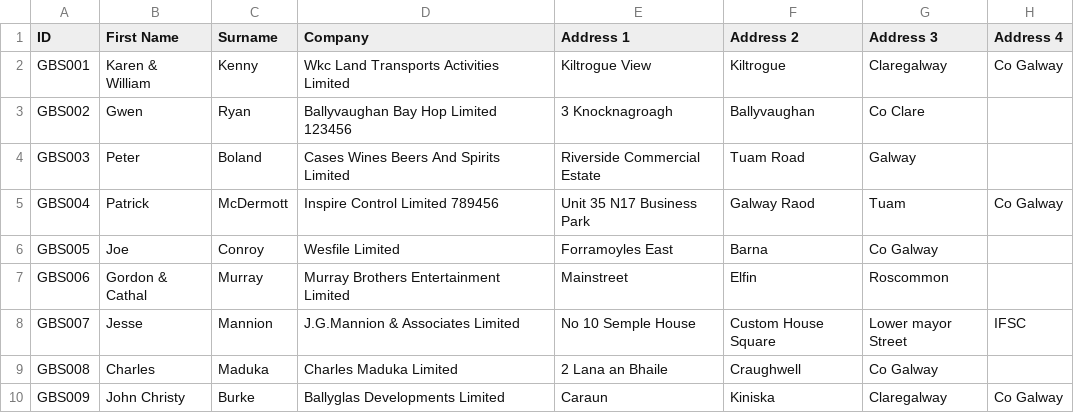
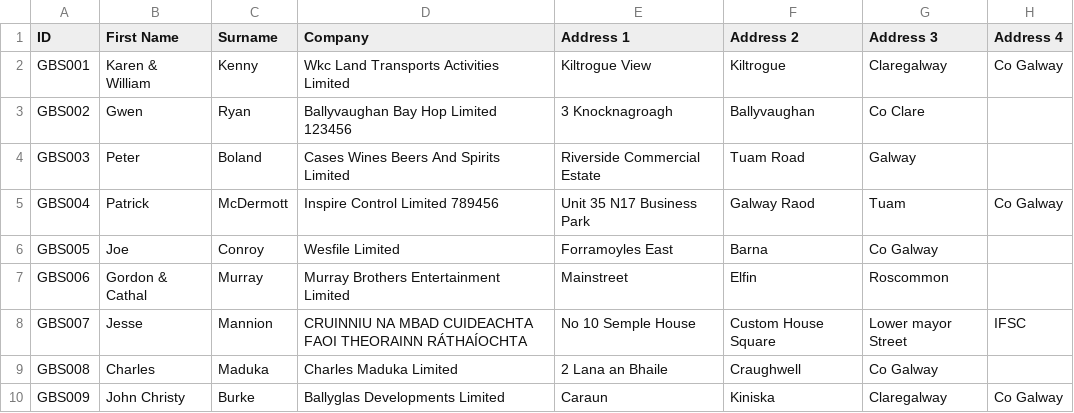
Before and after one commit to bsamual/easypayroll.ie, a CSV file: tasks/uploads/importfiles/fullclientlist.csv, drawn as a sheet; only a part is shown; the diff names each change by its address in the sheet, - before the commit and + after, or states it on an @@ line.

Commit message:
A2258 A2407 A2408 A2422 A2502 A2562
Commit as per the above tasks on Mar 8

```diff
--- a/tasks/uploads/importfiles/fullclientlist.csv
+++ b/tasks/uploads/importfiles/fullclientlist.csv
-D8 (Company): J.G.Mannion & Associates Limited
+D8 (Company): CRUINNIU NA MBAD CUIDEACHTA FAOI THEORAINN RÁTHAÍOCHTA
```
Also changed, not shown: 49 other files.
